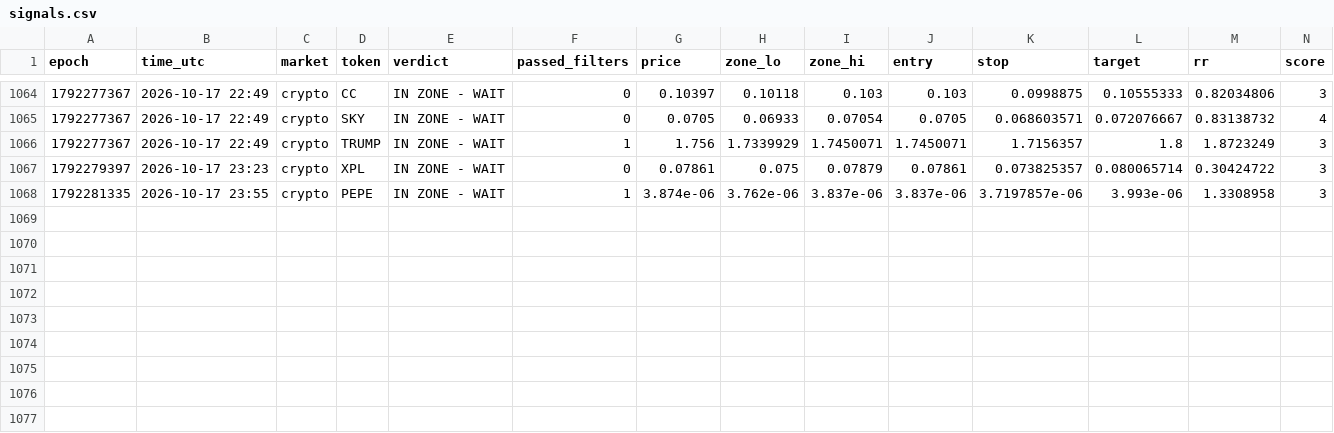
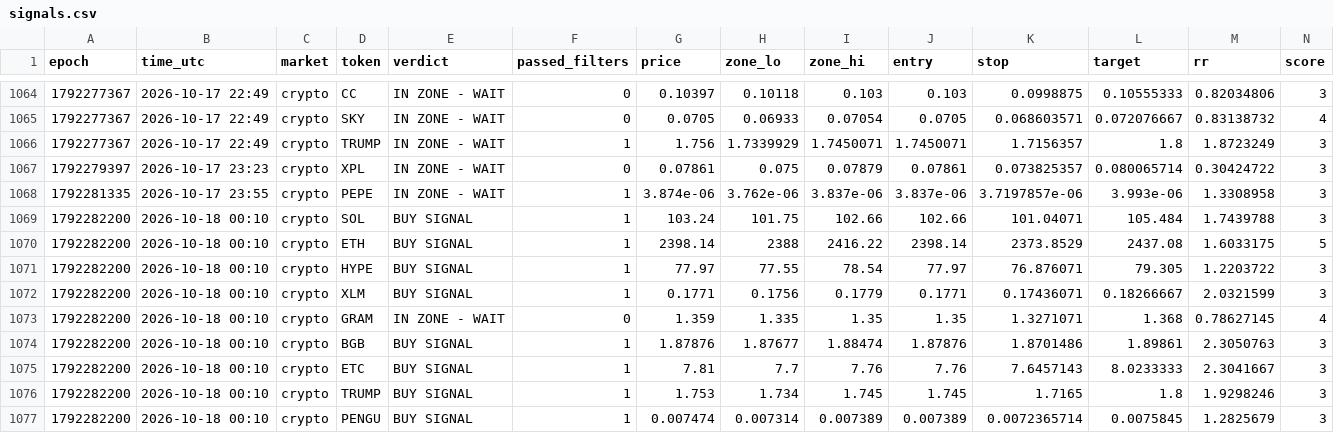
Before and after one commit to 4MonkeyAlertZone/Scanner, a CSV file: signals.csv, drawn as a sheet; only a part is shown, gaps mark what is left out; rows hold the shown columns only; the diff names each change by its address in the sheet, - before the commit and + after, or states it on an @@ line.

Commit message:
Update signal log

```diff
--- a/signals.csv
+++ b/signals.csv
+row 1069: 1792282200 | 2026-10-18 00:10 | crypto | SOL | BUY SIGNAL | 1 | 103.24 | 101.75 | 102.66 | 102.66 | 101.04071 | 105.484 | 1.7439788 | 3
+row 1070: 1792282200 | 2026-10-18 00:10 | crypto | ETH | BUY SIGNAL | 1 | 2398.14 | 2388 | 2416.22 | 2398.14 | 2373.8529 | 2437.08 | 1.6033175 | 5
+row 1071: 1792282200 | 2026-10-18 00:10 | crypto | HYPE | BUY SIGNAL | 1 | 77.97 | 77.55 | 78.54 | 77.97 | 76.876071 | 79.305 | 1.2203722 | 3
+row 1072: 1792282200 | 2026-10-18 00:10 | crypto | XLM | BUY SIGNAL | 1 | 0.1771 | 0.1756 | 0.1779 | 0.1771 | 0.17436071 | 0.18266667 | 2.0321599 | 3
+row 1073: 1792282200 | 2026-10-18 00:10 | crypto | GRAM | IN ZONE - WAIT | 0 | 1.359 | 1.335 | 1.35 | 1.35 | 1.3271071 | 1.368 | 0.78627145 | 4
+row 1074: 1792282200 | 2026-10-18 00:10 | crypto | BGB | BUY SIGNAL | 1 | 1.87876 | 1.87677 | 1.88474 | 1.87876 | 1.8701486 | 1.89861 | 2.3050763 | 3
+row 1075: 1792282200 | 2026-10-18 00:10 | crypto | ETC | BUY SIGNAL | 1 | 7.81 | 7.7 | 7.76 | 7.76 | 7.6457143 | 8.0233333 | 2.3041667 | 3
+row 1076: 1792282200 | 2026-10-18 00:10 | crypto | TRUMP | BUY SIGNAL | 1 | 1.753 | 1.734 | 1.745 | 1.745 | 1.7165 | 1.8 | 1.9298246 | 3
+row 1077: 1792282200 | 2026-10-18 00:10 | crypto | PENGU | BUY SIGNAL | 1 | 0.007474 | 0.007314 | 0.007389 | 0.007389 | 0.0072365714 | 0.0075845 | 1.2825679 | 3
```
Also changed, not shown: paper_trades.csv.
